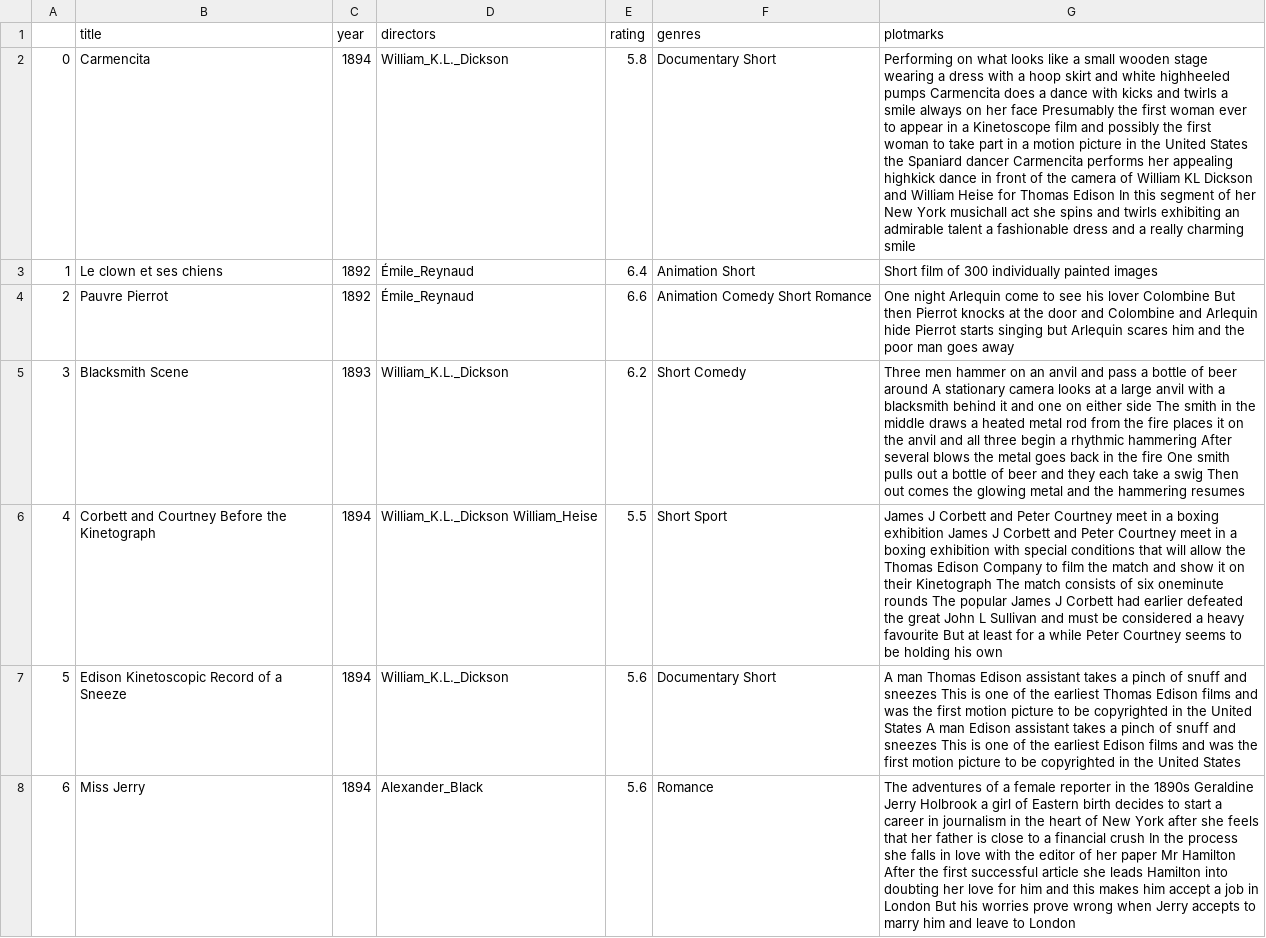
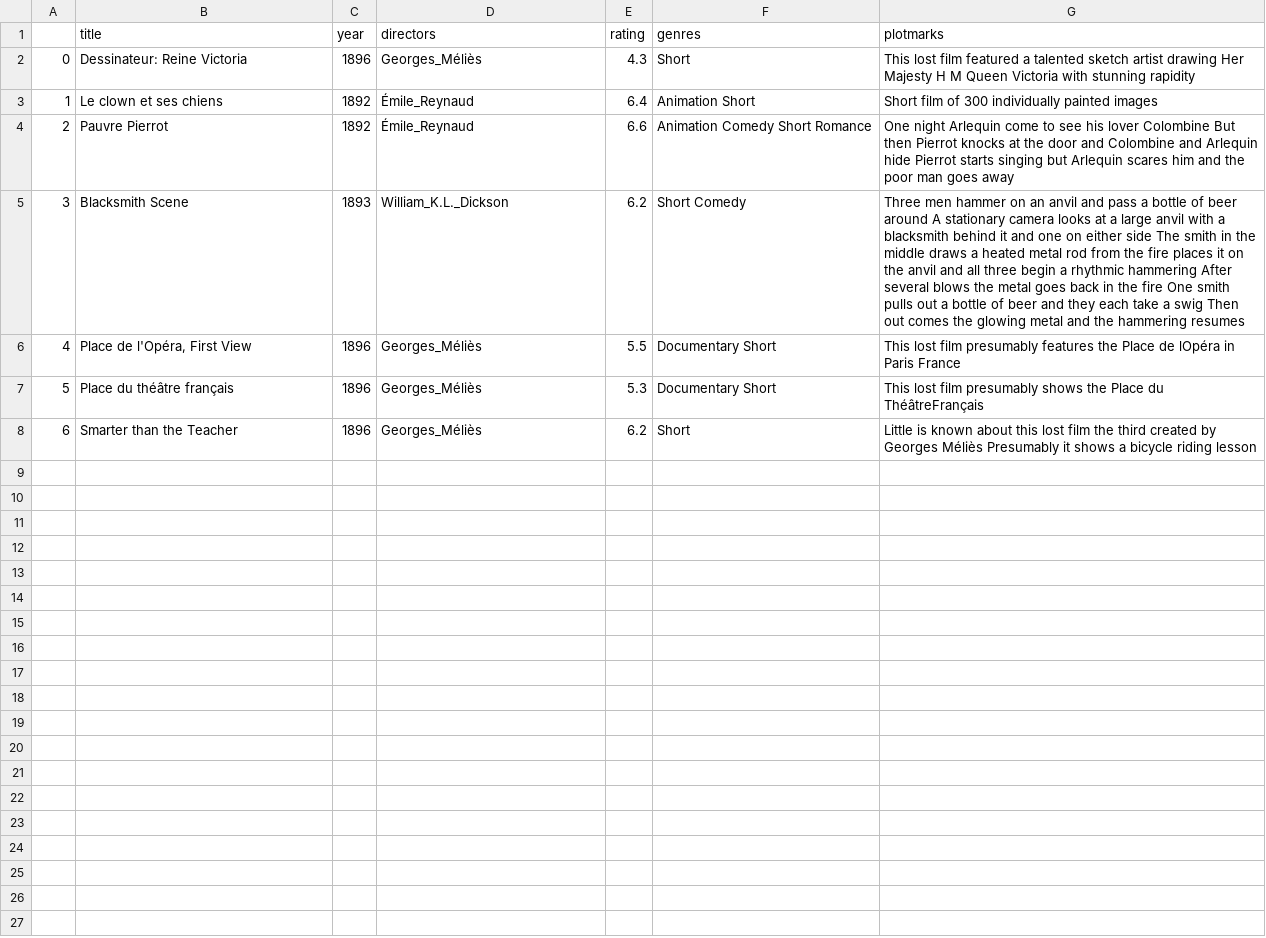
Before and after one commit to QuatZo/Search-Engine-Word2Vec, a CSV file: dataSet.csv, drawn as a sheet; the diff names each change by its address in the sheet, - before the commit and + after, or states it on an @@ line.

```diff
--- a/dataSet.csv
+++ b/dataSet.csv
-B2 (title): Carmencita
+B2 (title): Dessinateur: Reine Victoria
-C2 (year): 1894
+C2 (year): 1896
-D2 (directors): William_K.L._Dickson
+D2 (directors): Georges_Méliès
-E2 (rating): 5.8
+E2 (rating): 4.3
-F2 (genres): Documentary Short
+F2 (genres): Short
-G2 (plotmarks): Performing on what looks like a small wooden stage wearing a dress with a hoop skirt and white highheeled pumps Carmencita does a dance with kicks and twirls a smile always on her face Presumably the first woman ever to appear in a Kinetoscope film and possibly the first woman to take part in a motion picture in the United States the Spaniard dancer Carmencita performs her appealing highkick dance in front of the camera of William KL Dickson and William Heise for Thomas Edison In this segment of her New York musichall act she spins and twirls exhibiting an admirable talent a fashionable dress and a really charming smile
+G2 (plotmarks): This lost film featured a talented sketch artist drawing Her Majesty H M Queen Victoria with stunning rapidity
-B6 (title): Corbett and Courtney Before the Kinetograph
+B6 (title): Place de l'Opéra, First View
-C6:C8 (year): 1894
+C6:C8 (year): 1896
-D6 (directors): William_K.L._Dickson William_Heise
+D6 (directors): Georges_Méliès
-F6 (genres): Short Sport
+F6 (genres): Documentary Short
-G6 (plotmarks): James J Corbett and Peter Courtney meet in a boxing exhibition James J Corbett and Peter Courtney meet in a boxing exhibition with special conditions that will allow the Thomas Edison Company to film the match and show it on their Kinetograph The match consists of six oneminute rounds The popular James J Corbett had earlier defeated the great John L Sullivan and must be considered a heavy favourite But at least for a while Peter Courtney seems to be holding his own
+G6 (plotmarks): This lost film presumably features the Place de lOpéra in Paris France
-B7 (title): Edison Kinetoscopic Record of a Sneeze
+B7 (title): Place du théâtre français
-D7 (directors): William_K.L._Dickson
+D7 (directors): Georges_Méliès
-E7 (rating): 5.6
+E7 (rating): 5.3
-G7 (plotmarks): A man Thomas Edison assistant takes a pinch of snuff and sneezes This is one of the earliest Thomas Edison films and was the first motion picture to be copyrighted in the United States A man Edison assistant takes a pinch of snuff and sneezes This is one of the earliest Edison films and was the first motion picture to be copyrighted in the United States
+G7 (plotmarks): This lost film presumably shows the Place du ThéâtreFrançais
-B8 (title): Miss Jerry
+B8 (title): Smarter than the Teacher
-D8 (directors): Alexander_Black
+D8 (directors): Georges_Méliès
-E8 (rating): 5.6
+E8 (rating): 6.2
-F8 (genres): Romance
+F8 (genres): Short
-G8 (plotmarks): The adventures of a female reporter in the 1890s Geraldine Jerry Holbrook a girl of Eastern birth decides to start a career in journalism in the heart of New York after she feels that her father is close to a financial crush In the process she falls in love with the editor of her paper Mr Hamilton After the first successful article she leads Hamilton into doubting her love for him and this makes him accept a job in London But his worries prove wrong when Jerry accepts to marry him and leave to London
+G8 (plotmarks): Little is known about this lost film the third created by Georges Méliès Presumably it shows a bicycle riding lesson
```
Also changed, not shown: dataKeywords.csv, 3 other files.
